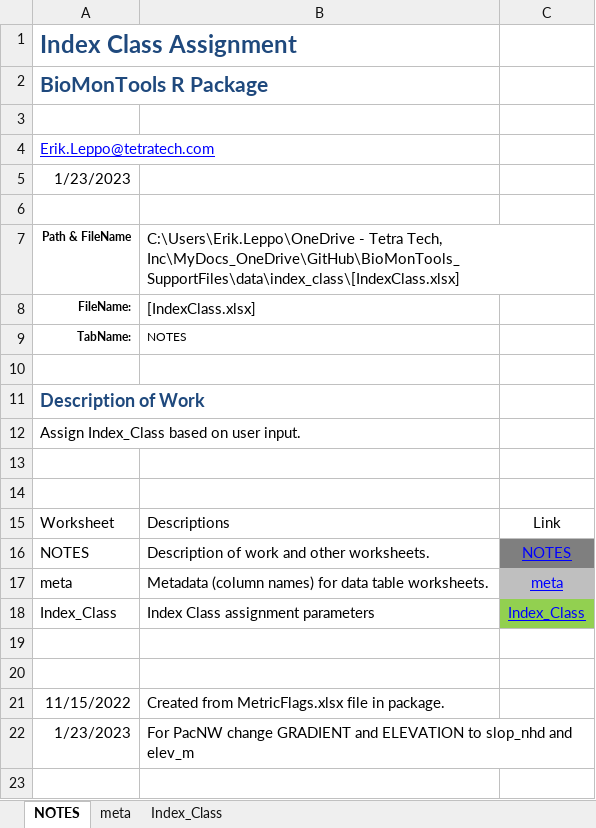
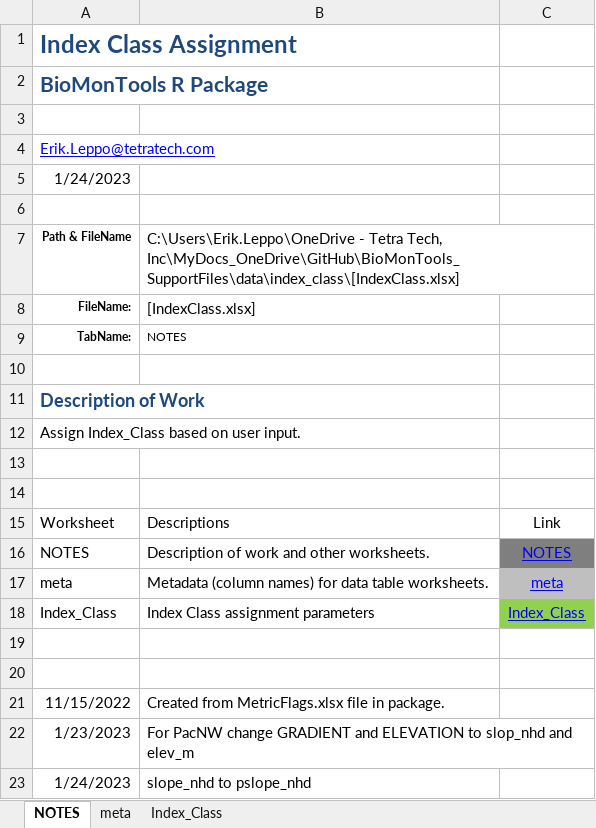
Before and after one commit to leppott/BioMonTools_SupportFiles, an Excel workbook: data/index_class/IndexClass.xlsx, sheet NOTES, drawn as a sheet; values as stored, in another font and other column widths than the file's, no borders; table styles not drawn; the diff names each change by its address in the sheet, - before the commit and + after, or states it on an @@ line.

Commit message:
v0.0.1.9022
* refactor: Update PacNW index class required field names
    + slope_nhd to pslope_nhd

```diff
--- a/data/index_class/IndexClass.xlsx (sheet NOTES)
+++ b/data/index_class/IndexClass.xlsx (sheet NOTES)
-A5: 1/23/2023
+A5: 1/24/2023
+row 23: 1/24/2023 | slope_nhd to pslope_nhd
```
Also changed, not shown: sheet Index_Class, 3 other files.
